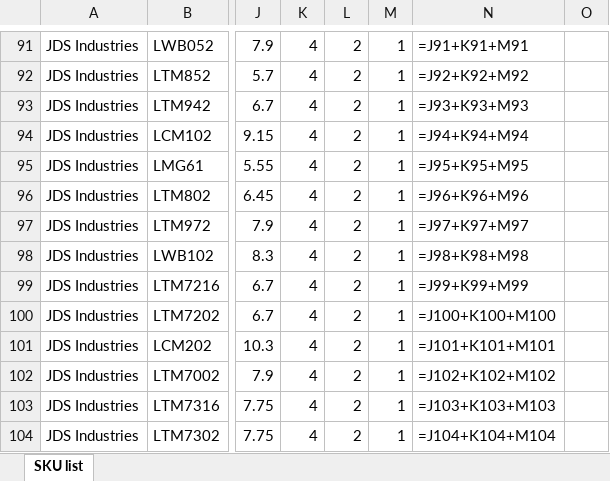
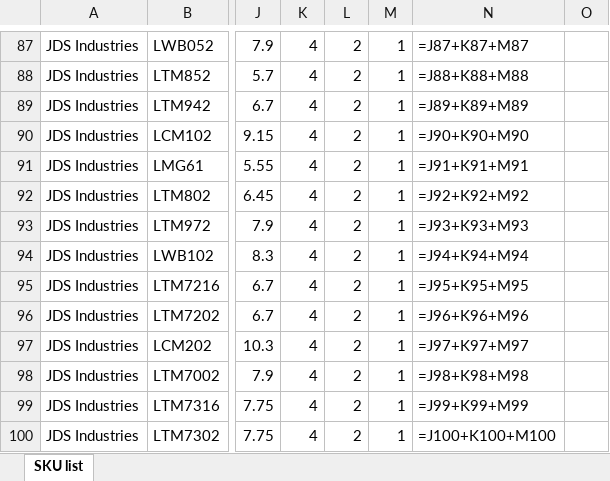
Before and after one commit to fomateam12/foma-design, an Excel workbook: public/FomaPrint-Price-List.xlsx, sheet SKU list, drawn as a sheet; only a part is shown, gaps mark what is left out; values as stored, in another font and other column widths than the file's, no borders; formulas without a stored value are shown as written; addresses are those after the commit; the diff covers the shown part only; the diff names each change by its address in the sheet, - before the commit and + after, or states it on an @@ line.

```diff
--- a/public/FomaPrint-Price-List.xlsx (sheet SKU list)
+++ b/public/FomaPrint-Price-List.xlsx (sheet SKU list)
-N87: =J91+K91+M91
+N87: =J87+K87+M87
-N88: =J92+K92+M92
+N88: =J88+K88+M88
-N89: =J93+K93+M93
+N89: =J89+K89+M89
-N90: =J94+K94+M94
+N90: =J90+K90+M90
-N91: =J95+K95+M95
+N91: =J91+K91+M91
-N92: =J96+K96+M96
+N92: =J92+K92+M92
-N93: =J97+K97+M97
+N93: =J93+K93+M93
-N94: =J98+K98+M98
+N94: =J94+K94+M94
-N95: =J99+K99+M99
+N95: =J95+K95+M95
-N96: =J100+K100+M100
+N96: =J96+K96+M96
-N97: =J101+K101+M101
+N97: =J97+K97+M97
-N98: =J102+K102+M102
+N98: =J98+K98+M98
-N99: =J103+K103+M103
+N99: =J99+K99+M99
-N100: =J104+K104+M104
+N100: =J100+K100+M100
```
Also changed, not shown: 10 removed rows and 766 edited cells elsewhere in this sheet, 3 other files.
